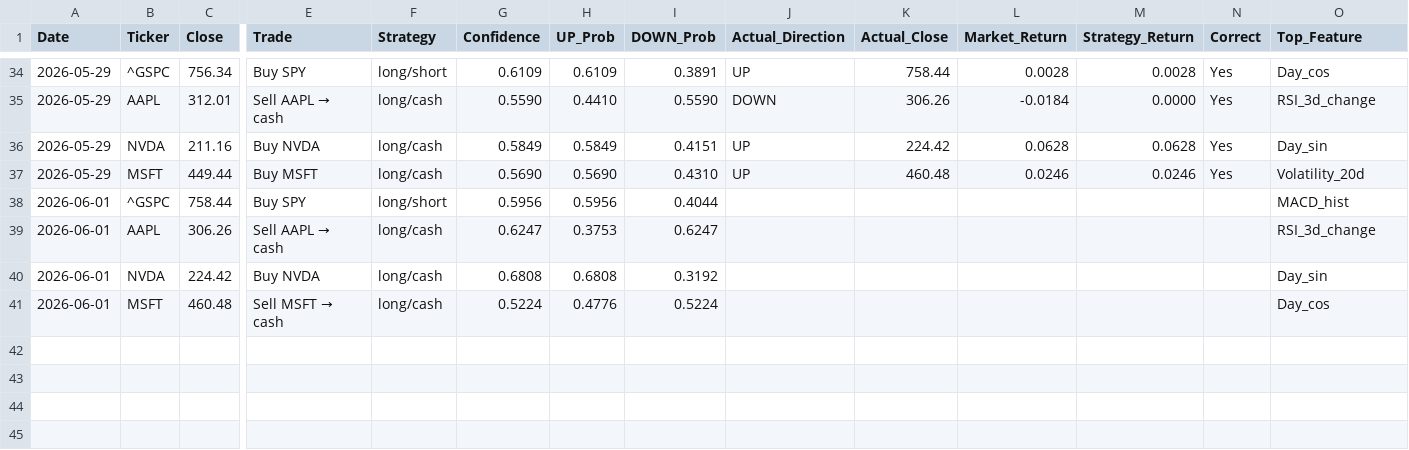
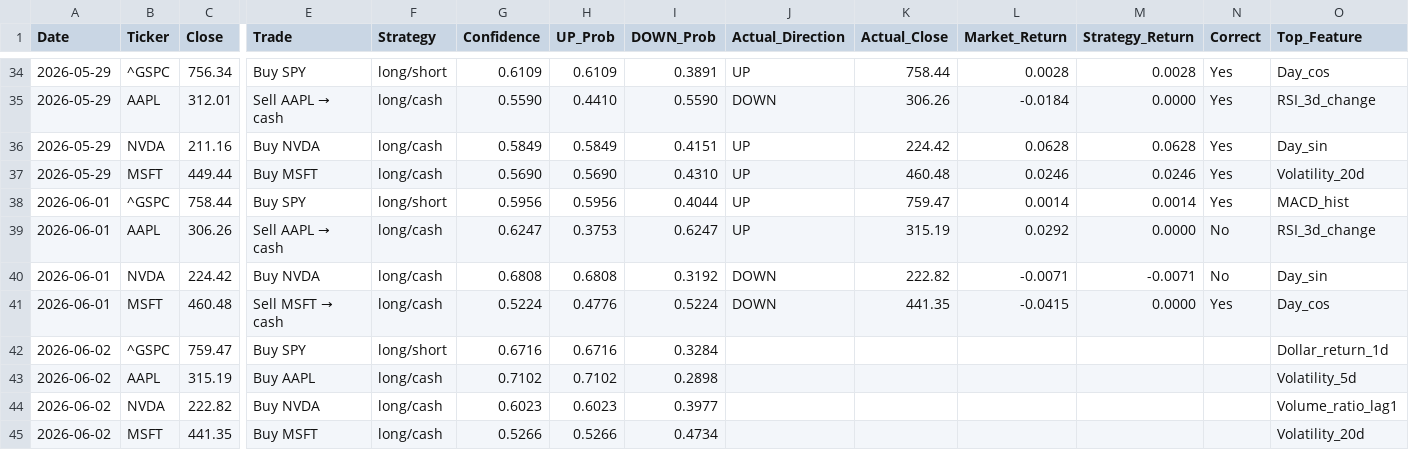
Before and after one commit to VDP09/AI-Trade, a CSV file: predictions.csv, drawn as a sheet; only a part is shown, gaps mark what is left out; rows hold the shown columns only; the diff names each change by its address in the sheet, - before the commit and + after, or states it on an @@ line.

```diff
--- a/predictions.csv
+++ b/predictions.csv
-J38:J39 (Actual_Direction): (empty)
+J38:J39 (Actual_Direction): UP
-K38 (Actual_Close): (empty)
+K38 (Actual_Close): 759.47
-L38 (Market_Return): (empty)
+L38 (Market_Return): 0.0014
-M38 (Strategy_Return): (empty)
+M38 (Strategy_Return): 0.0014
-N38 (Correct): (empty)
+N38 (Correct): Yes
-K39 (Actual_Close): (empty)
+K39 (Actual_Close): 315.19
-L39 (Market_Return): (empty)
+L39 (Market_Return): 0.0292
-M39 (Strategy_Return): (empty)
+M39 (Strategy_Return): 0.0000
-N39:N40 (Correct): (empty)
+N39:N40 (Correct): No
-J40:J41 (Actual_Direction): (empty)
+J40:J41 (Actual_Direction): DOWN
-K40 (Actual_Close): (empty)
+K40 (Actual_Close): 222.82
-L40 (Market_Return): (empty)
+L40 (Market_Return): -0.0071
-M40 (Strategy_Return): (empty)
+M40 (Strategy_Return): -0.0071
-K41 (Actual_Close): (empty)
+K41 (Actual_Close): 441.35
-L41 (Market_Return): (empty)
+L41 (Market_Return): -0.0415
-M41 (Strategy_Return): (empty)
+M41 (Strategy_Return): 0.0000
-N41 (Correct): (empty)
+N41 (Correct): Yes
+row 42: 2026-06-02 | ^GSPC | 759.47 | Buy SPY | long/short | 0.6716 | 0.6716 | 0.3284 |  |  |  |  |  | Dollar_return_1d
+row 43: 2026-06-02 | AAPL | 315.19 | Buy AAPL | long/cash | 0.7102 | 0.7102 | 0.2898 |  |  |  |  |  | Volatility_5d
+row 44: 2026-06-02 | NVDA | 222.82 | Buy NVDA | long/cash | 0.6023 | 0.6023 | 0.3977 |  |  |  |  |  | Volume_ratio_lag1
+row 45: 2026-06-02 | MSFT | 441.35 | Buy MSFT | long/cash | 0.5266 | 0.5266 | 0.4734 |  |  |  |  |  | Volatility_20d
```
